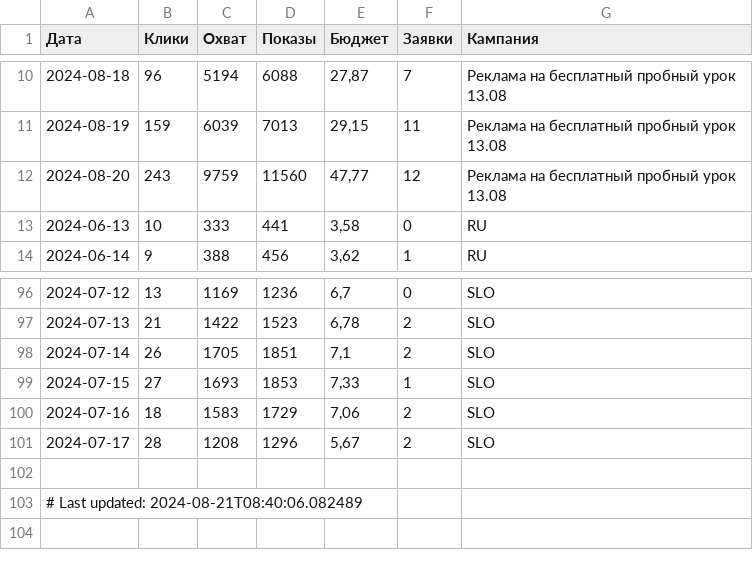
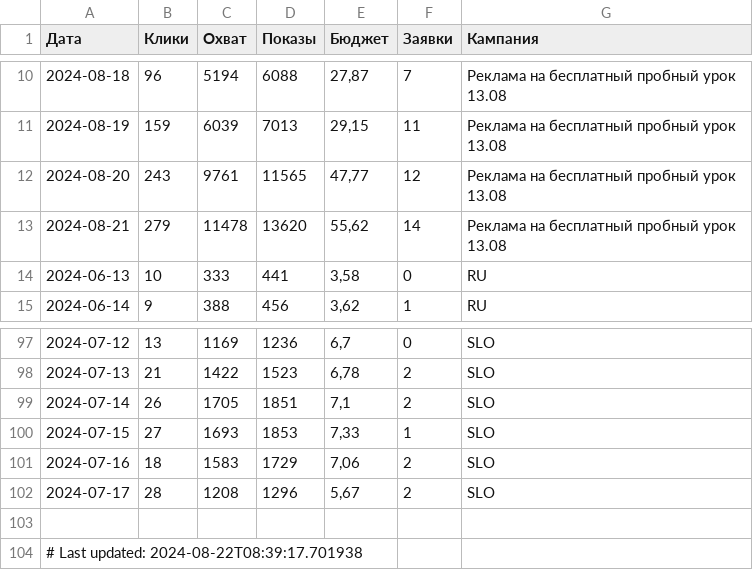
Before and after one commit to user1177-ux/KO_target_meta_data, a CSV file: facebook_ads_data_leads_1_year.csv, drawn as a sheet; only a part is shown, gaps mark what is left out.

```diff
--- a/facebook_ads_data_leads_1_year.csv
+++ b/facebook_ads_data_leads_1_year.csv
@@ -11,3 +11,4 @@
 2024-08-19,159,6039,7013,"29,15",11,Реклама на бесплатный пробный урок 13.08
-2024-08-20,243,9759,11560,"47,77",12,Реклама на бесплатный пробный урок 13.08
+2024-08-20,243,9761,11565,"47,77",12,Реклама на бесплатный пробный урок 13.08
+2024-08-21,279,11478,13620,"55,62",14,Реклама на бесплатный пробный урок 13.08
 2024-06-13,10,333,441,"3,58",0,RU
@@ -102,2 +103,2 @@
 
-# Last updated: 2024-08-21T08:40:06.082489
+# Last updated: 2024-08-22T08:39:17.701938
```
Also changed, not shown: facebook_ads_data_leads_7_days.csv.
